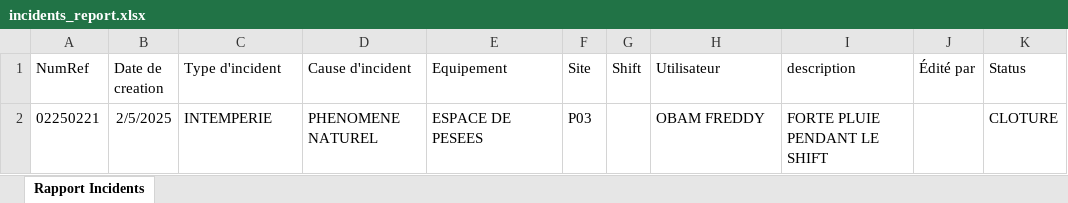
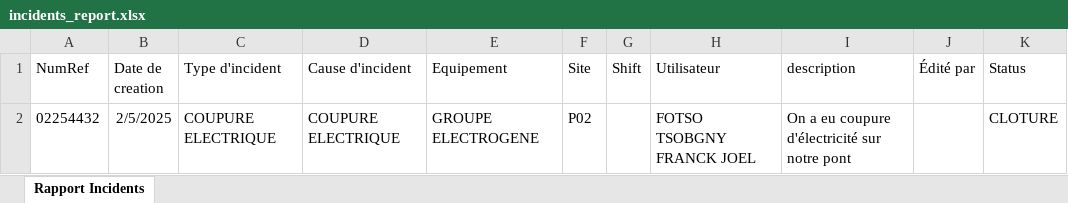
Before and after one commit to tsdcloud/Incident-Manager, an Excel workbook: exports/incidents_report.xlsx, sheet Rapport Incidents, drawn as a sheet; values as stored, in another font and other column widths than the file's, no borders; removed rows and columns are numbered as before the commit, all else as after; the diff names each change by its address in the sheet, - before the commit and + after, or states it on an @@ line.

```diff
--- a/exports/incidents_report.xlsx (sheet Rapport Incidents)
+++ b/exports/incidents_report.xlsx (sheet Rapport Incidents)
-row 2: 02250221 | 2/5/2025 | INTEMPERIE | PHENOMENE NATUREL | ESPACE DE PESEES | P03 |  | OBAM FREDDY | FORTE PLUIE PENDANT LE SHIFT |  | CLOTURE
+row 2: 02254432 | 2/5/2025 | COUPURE ELECTRIQUE | COUPURE ELECTRIQUE | GROUPE ELECTROGENE | P02 |  | FOTSO TSOBGNY FRANCK JOEL | On a eu coupure d'électricité sur notre pont |  | CLOTURE
```
Also changed, not shown: exports/maintenances_report.xlsx, 3 other files.
